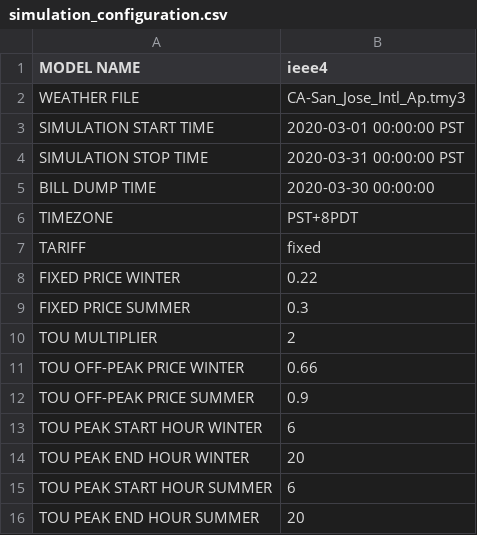
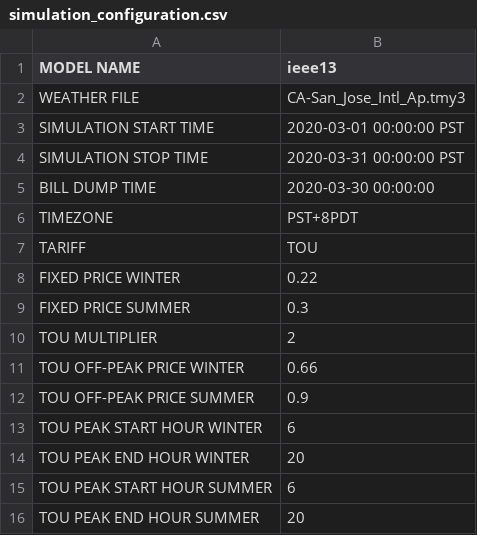
Before and after one commit to mikaelaquintos/tariff_design, a CSV file: config/simulation_configuration.csv, drawn as a sheet.

Commit message:
Changed to TOU

```diff
--- a/config/simulation_configuration.csv
+++ b/config/simulation_configuration.csv
@@ -1,2 +1,2 @@
-MODEL NAME, ieee4
+MODEL NAME, ieee13
 WEATHER FILE,CA-San_Jose_Intl_Ap.tmy3
@@ -6,3 +6,3 @@ BILL DUMP TIME, 2020-03-30 00:00:00
 TIMEZONE, PST+8PDT
-TARIFF, fixed
+TARIFF, TOU
 FIXED PRICE WINTER,0.22
```
